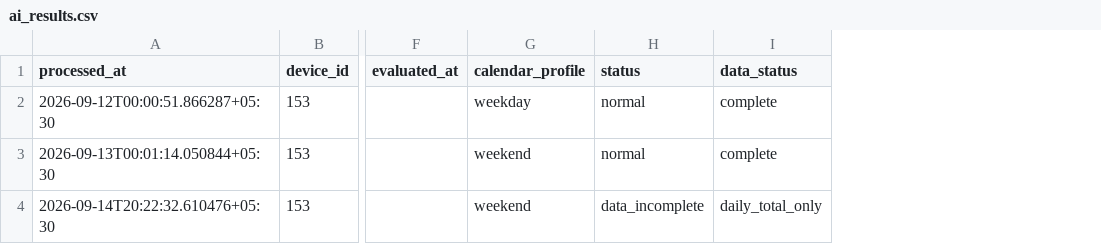
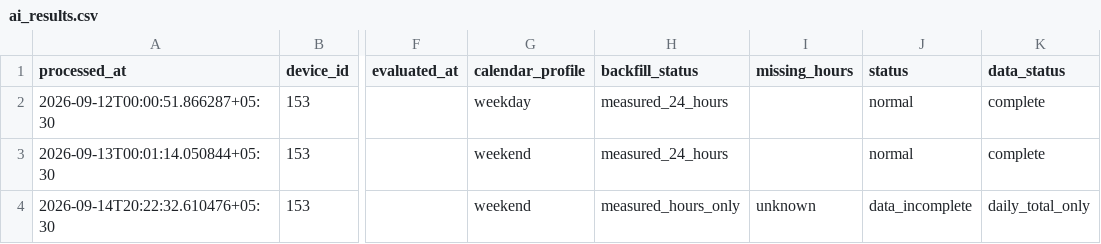
Before and after one commit to manumrityunjay07-ai/Energy_Monitor_HTTP, a CSV file: results/ai_results.csv, drawn as a sheet; only a part is shown, gaps mark what is left out; the diff names each change by its address in the sheet, - before the commit and + after, or states it on an @@ line.

Commit message:
Record measured-only hourly backfill status

```diff
--- a/results/ai_results.csv
+++ b/results/ai_results.csv
+column H (backfill_status), rows 2-4: measured_24_hours | measured_24_hours | measured_hours_only
+column I (missing_hours), row 4: unknown
```
Also changed, not shown: 5 other files.
